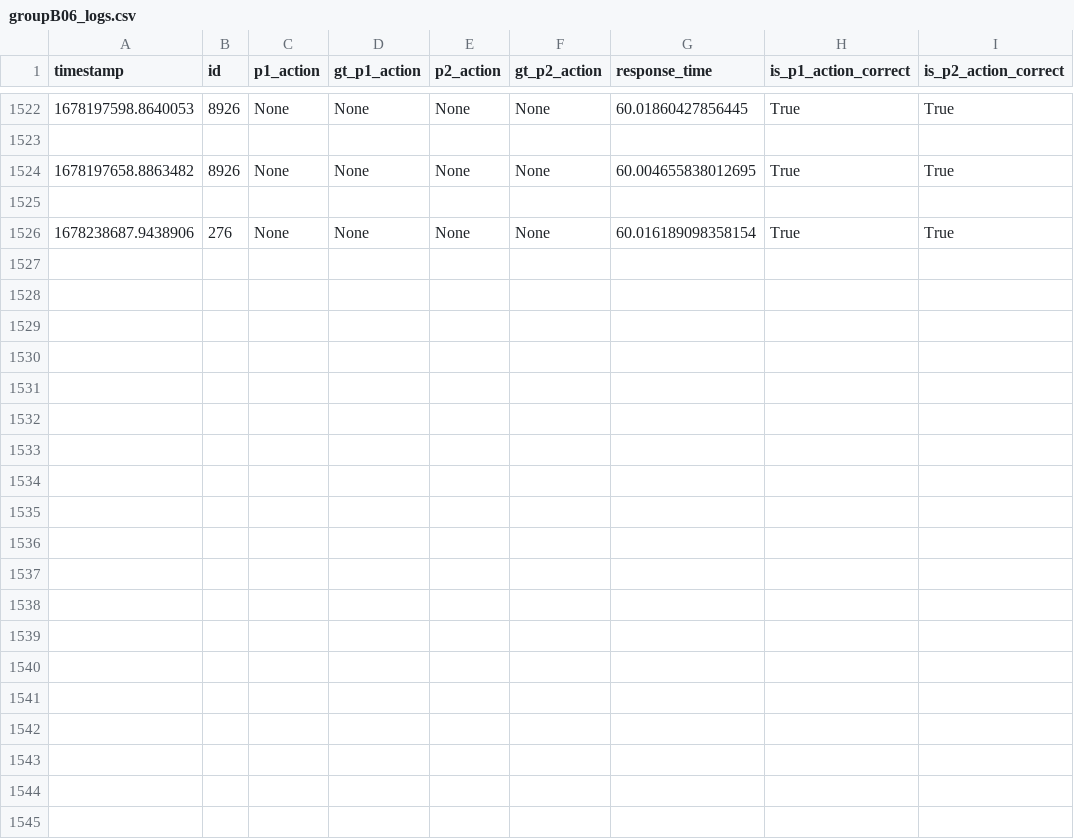
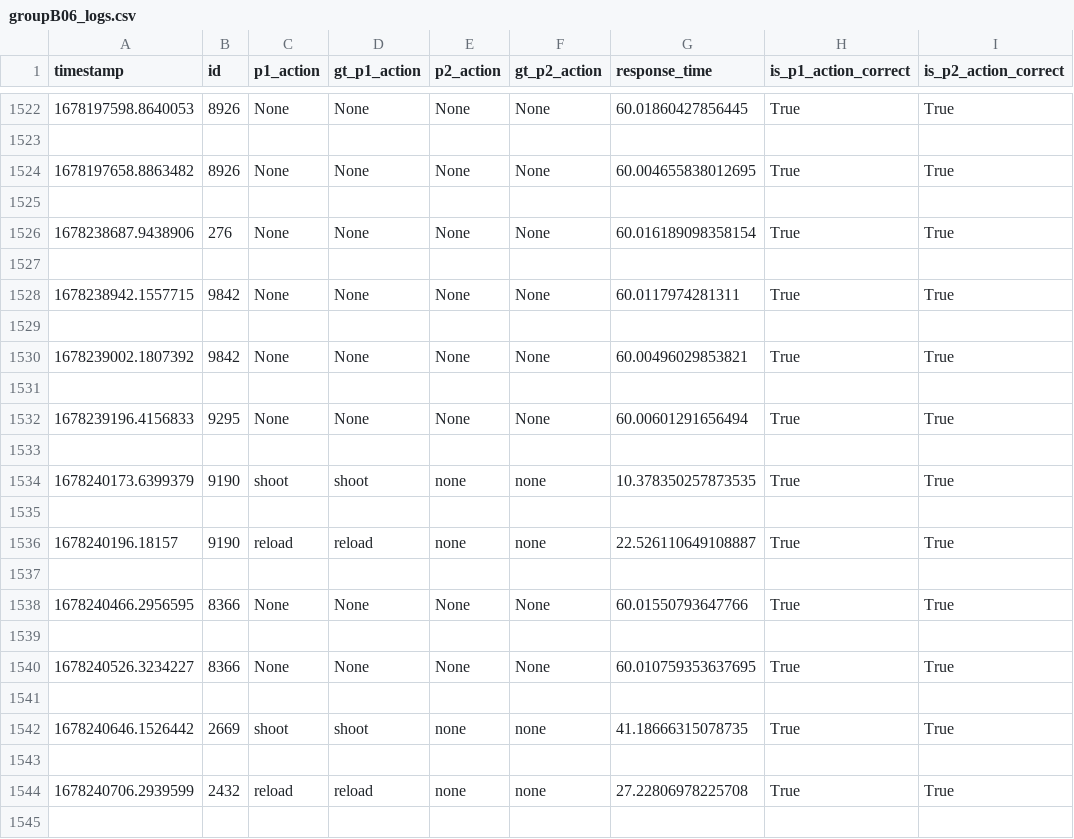
Before and after one commit to CG4002-B06/External_Comm, a CSV file: eval_sever/evaluation_logs/groupB06_logs.csv, drawn as a sheet; only a part is shown, gaps mark what is left out; the diff covers the shown part only.

```diff
--- a/eval_sever/evaluation_logs/groupB06_logs.csv
+++ b/eval_sever/evaluation_logs/groupB06_logs.csv
@@ -1526 +1526,20 @@ timestamp,id,p1_action,gt_p1_action,p2_action,gt_p2_action,response_time,is_p1_a
 1678238687.9438906,276,None,None,None,None,60.016189098358154,True,True
+
+1678238942.1557715,9842,None,None,None,None,60.0117974281311,True,True
+
+1678239002.1807392,9842,None,None,None,None,60.00496029853821,True,True
+
+1678239196.4156833,9295,None,None,None,None,60.00601291656494,True,True
+
+1678240173.6399379,9190,shoot,shoot,none,none,10.378350257873535,True,True
+
+1678240196.18157,9190,reload,reload,none,none,22.526110649108887,True,True
+
+1678240466.2956595,8366,None,None,None,None,60.01550793647766,True,True
+
+1678240526.3234227,8366,None,None,None,None,60.010759353637695,True,True
+
+1678240646.1526442,2669,shoot,shoot,none,none,41.18666315078735,True,True
+
+1678240706.2939599,2432,reload,reload,none,none,27.22806978225708,True,True
+
```
Also changed, not shown: 23 added rows elsewhere in this file, 4 other files.
